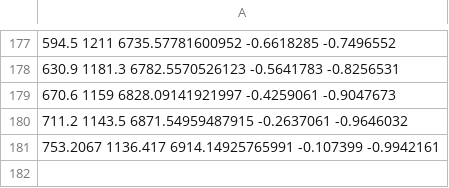
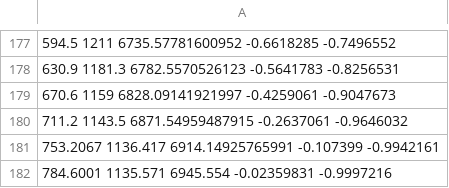
Before and after one commit to eugenn/CarND-Path-Planning-Project, a CSV file: data/highway_map.csv, drawn as a sheet; only a part is shown, gaps mark what is left out.

```diff
--- a/data/highway_map.csv
+++ b/data/highway_map.csv
@@ -181 +181,2 @@
 753.2067 1136.417 6914.14925765991 -0.107399 -0.9942161
+784.6001 1135.571 6945.554 -0.02359831 -0.9997216
```
Also changed, not shown: 3 other files.
